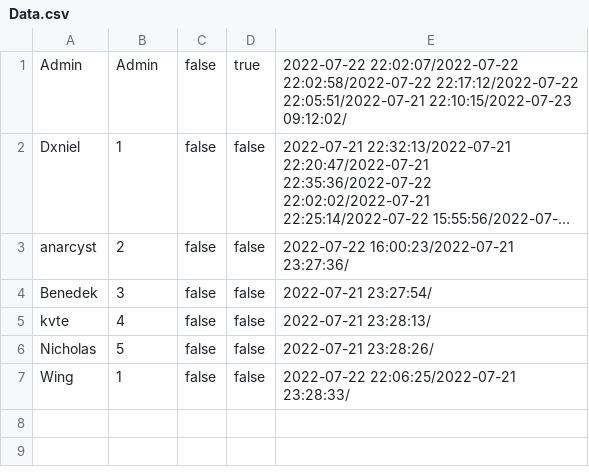
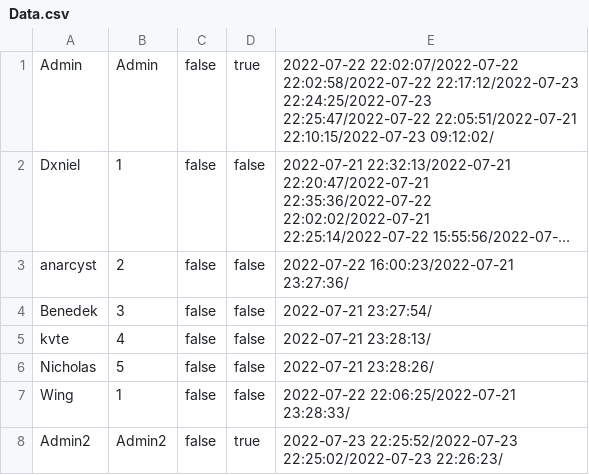
Before and after one commit to Dani3lx/Video-Entertainment-System, a CSV file: phase1/datasets/Data.csv, drawn as a sheet; long unchanged cells end in …; the diff names each change by its address in the sheet, - before the commit and + after, or states it on an @@ line.

Commit message:
Added new data to the csv files. Cleaned up all none playlist related warnings.

```diff
--- a/phase1/datasets/Data.csv
+++ b/phase1/datasets/Data.csv
-E1: …22:02:07/2022-07-22 22:02:58/2022-07-22 22:17:12/2022-07-22 22:05:51/2022-07-21 22:10:15/2022-07-23…
+E1: …22:02:07/2022-07-22 22:02:58/2022-07-22 22:17:12/2022-07-23 22:24:25/2022-07-23 22:25:47/2022-07-22 22:05:51/2022-07-21 22:10:15/2022-07-23…
+row 8: Admin2 | Admin2 | false | true | 2022-07-23 22:25:52/2022-07-23 22:25:02/2022-07-23 22:26:23/
```
Also changed, not shown: 5 other files.
